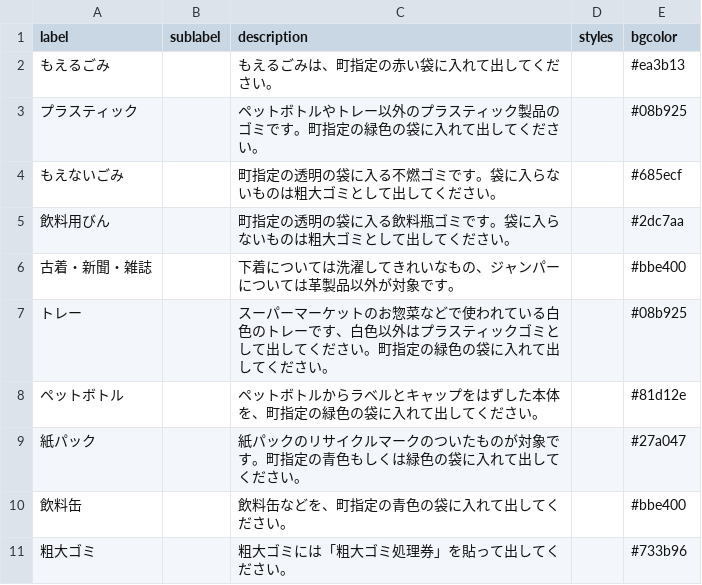
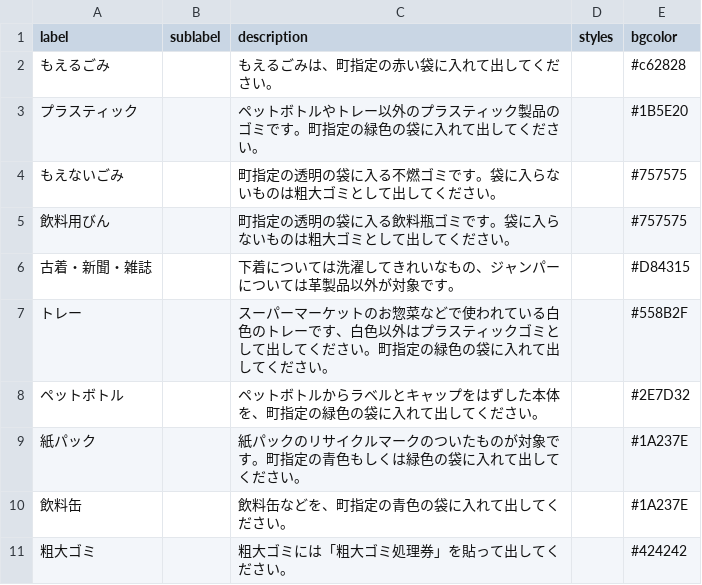
Before and after one commit to miyake-town-civic/5374, a CSV file: data/description.csv, drawn as a sheet.

Commit message:
色変更

```diff
--- a/data/description.csv
+++ b/data/description.csv
@@ -1,11 +1,11 @@
 label,sublabel,description,styles,bgcolor
-もえるごみ,,もえるごみは、町指定の赤い袋に入れて出してください。,,#ea3b13
-プラスティック,,ペットボトルやトレー以外のプラスティック製品のゴミです。町指定の緑色の袋に入れて出してください。,,#08b925
-もえないごみ,,町指定の透明の袋に入る不燃ゴミです。袋に入らないものは粗大ゴミとして出してください。,,#685ecf
-飲料用びん,,町指定の透明の袋に入る飲料瓶ゴミです。袋に入らないものは粗大ゴミとして出してください。,,#2dc7aa
-古着・新聞・雑誌,,下着については洗濯してきれいなもの、ジャンパーについては革製品以外が対象です。,,#bbe400
-トレー,,スーパーマーケットのお惣菜などで使われている白色のトレーです、白色以外はプラスティックゴミとして出してください。町指定の緑色の袋に入れて出してください。,,#08b925
-ペットボトル,,ペットボトルからラベルとキャップをはずした本体を、町指定の緑色の袋に入れて出してください。,,#81d12e
-紙パック,,紙パックのリサイクルマークのついたものが対象です。町指定の青色もしくは緑色の袋に入れて出してください。,,#27a047
-飲料缶,,飲料缶などを、町指定の青色の袋に入れて出してください。,,#bbe400
-粗大ゴミ,,粗大ゴミには「粗大ゴミ処理券」を貼って出してください。,,#733b96
+もえるごみ,,もえるごみは、町指定の赤い袋に入れて出してください。,,#c62828
+プラスティック,,ペットボトルやトレー以外のプラスティック製品のゴミです。町指定の緑色の袋に入れて出してください。,,#1B5E20
+もえないごみ,,町指定の透明の袋に入る不燃ゴミです。袋に入らないものは粗大ゴミとして出してください。,,#757575
+飲料用びん,,町指定の透明の袋に入る飲料瓶ゴミです。袋に入らないものは粗大ゴミとして出してください。,,#757575
+古着・新聞・雑誌,,下着については洗濯してきれいなもの、ジャンパーについては革製品以外が対象です。,,#D84315
+トレー,,スーパーマーケットのお惣菜などで使われている白色のトレーです、白色以外はプラスティックゴミとして出してください。町指定の緑色の袋に入れて出してください。,,#558B2F
+ペットボトル,,ペットボトルからラベルとキャップをはずした本体を、町指定の緑色の袋に入れて出してください。,,#2E7D32
+紙パック,,紙パックのリサイクルマークのついたものが対象です。町指定の青色もしくは緑色の袋に入れて出してください。,,#1A237E
+飲料缶,,飲料缶などを、町指定の青色の袋に入れて出してください。,,#1A237E
+粗大ゴミ,,粗大ゴミには「粗大ゴミ処理券」を貼って出してください。,,#424242
```
